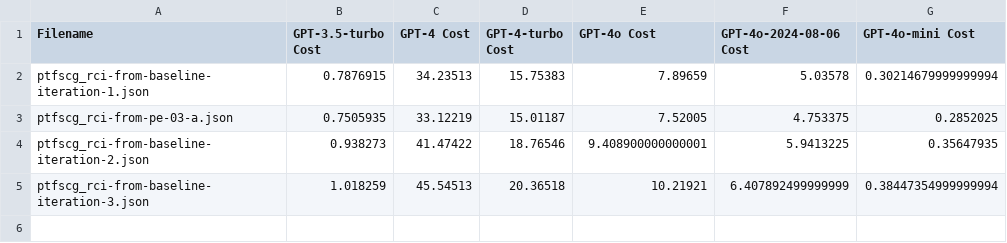
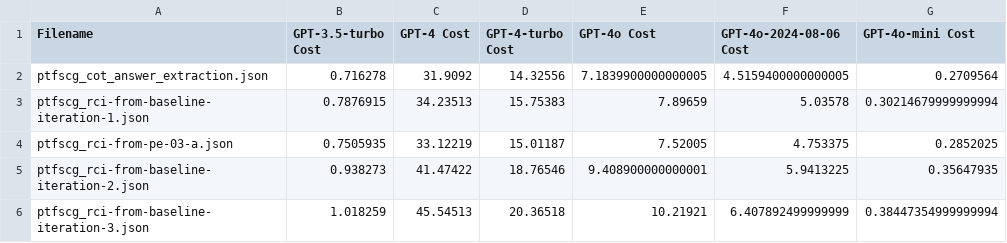
Before and after one commit to mbscit/sec_prompt_benchmark, a CSV file: helper/cost_estimation/rci/3.5-based_rci_creation_cost_estimation.csv, drawn as a sheet.

Commit message:
add rci generation cost estimation for zero shot CoT

```diff
--- a/helper/cost_estimation/rci/3.5-based_rci_creation_cost_estimation.csv
+++ b/helper/cost_estimation/rci/3.5-based_rci_creation_cost_estimation.csv
@@ -1,2 +1,3 @@
 "Filename","GPT-3.5-turbo Cost","GPT-4 Cost","GPT-4-turbo Cost","GPT-4o Cost","GPT-4o-2024-08-06 Cost","GPT-4o-mini Cost"
+"ptfscg_cot_answer_extraction.json","0.716278","31.9092","14.32556","7.1839900000000005","4.5159400000000005","0.2709564"
 "ptfscg_rci-from-baseline-iteration-1.json","0.7876915","34.23513","15.75383","7.89659","5.03578","0.30214679999999994"
```
Also changed, not shown: helper/cost_estimation/rci/4o-mini-based_rci_creation_cost_estimation.csv, 5 other files.
